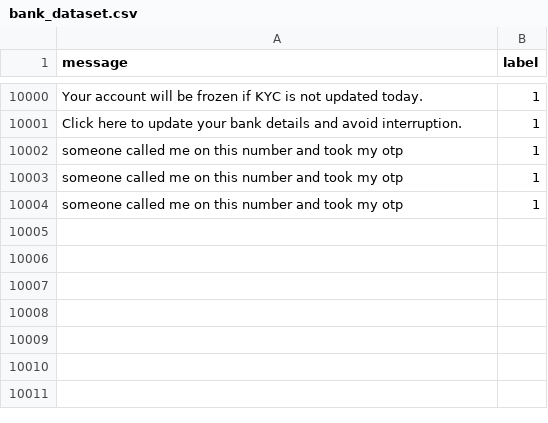
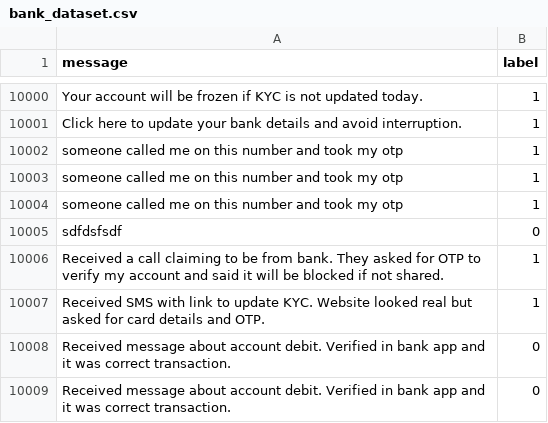
Before and after one commit to vedantshelar/ScamShieldAI, a CSV file: python-ml/bank_dataset.csv, drawn as a sheet; only a part is shown, gaps mark what is left out.

```diff
--- a/python-ml/bank_dataset.csv
+++ b/python-ml/bank_dataset.csv
@@ -10004 +10004,6 @@ someone called me on this number and took my otp,1
 someone called me on this number and took my otp,1
+sdfdsfsdf,0
+Received a call claiming to be from bank. They asked for OTP to verify my account and said it will be blocked if not shared.,1
+Received SMS with link to update KYC. Website looked real but asked for card details and OTP.,1
+Received message about account debit. Verified in bank app and it was correct transaction.,0
+Received message about account debit. Verified in bank app and it was correct transaction.,0
```
Also changed, not shown: python-ml/digital_arrest_dataset.csv, python-ml/scam_dataset.csv, 21 other files.
